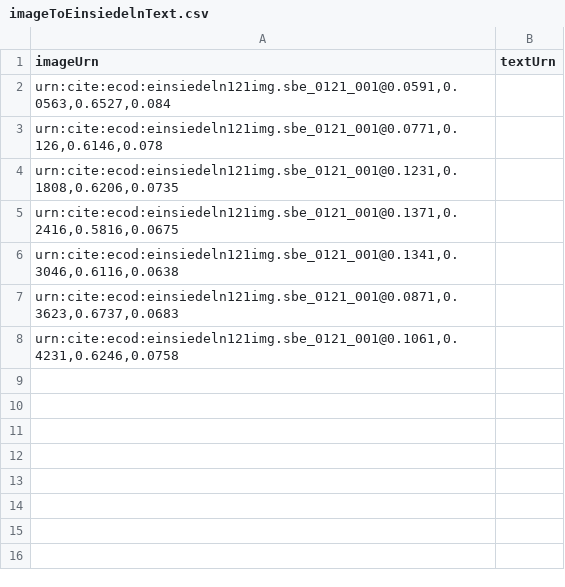
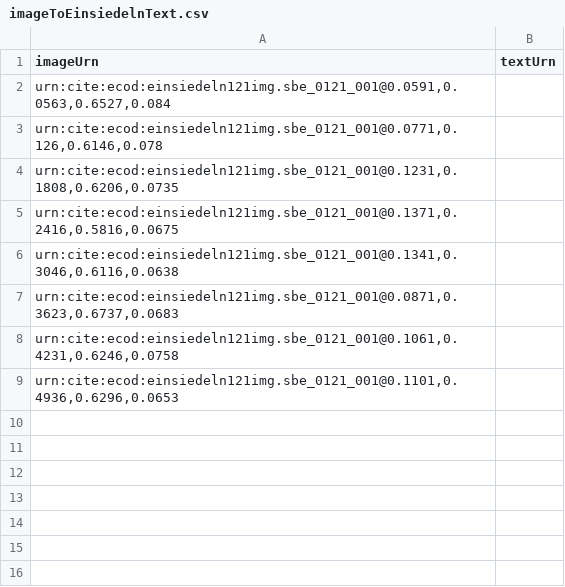
Before and after one commit to HCMID/chant, a CSV file: indices/imageToEinsiedelnText.csv, drawn as a sheet; only a part is shown.

Commit message:
Update imageToEinsiedelnText.csv

```diff
--- a/indices/imageToEinsiedelnText.csv
+++ b/indices/imageToEinsiedelnText.csv
@@ -8,3 +8,3 @@ imageUrn, textUrn
 "urn:cite:ecod:einsiedeln121img.sbe_0121_001@0.1061,0.4231,0.6246,0.0758",
-,
+"urn:cite:ecod:einsiedeln121img.sbe_0121_001@0.1101,0.4936,0.6296,0.0653",
 ,
```
